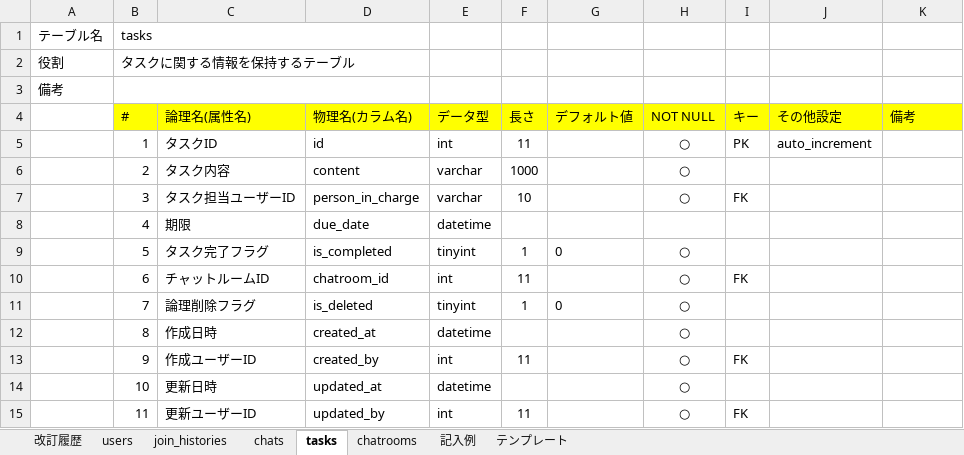
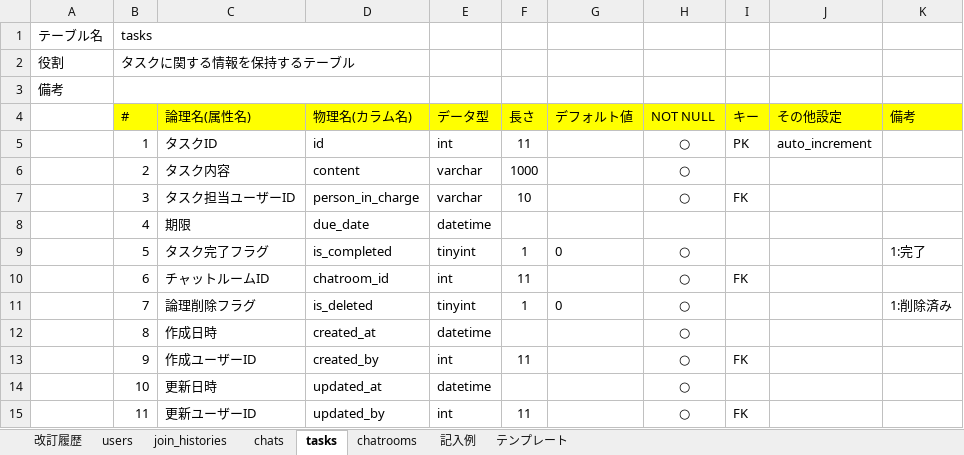
Before and after one commit to shiraosa/quelcode-db, an Excel workbook: db/db-challenge2/データベース定義書テンプレート.xlsx, sheet tasks, drawn as a sheet; values as stored, in another font and other column widths than the file's, no borders; the diff names each change by its address in the sheet, - before the commit and + after, or states it on an @@ line.

```diff
--- a/db/db-challenge2/データベース定義書テンプレート.xlsx (sheet tasks)
+++ b/db/db-challenge2/データベース定義書テンプレート.xlsx (sheet tasks)
-K9 (備考): (empty)
+K9 (備考): 1:完了
-K11 (備考): (empty)
+K11 (備考): 1:削除済み
```
Also changed, not shown: sheet chatrooms, sheet chats, sheet users.
